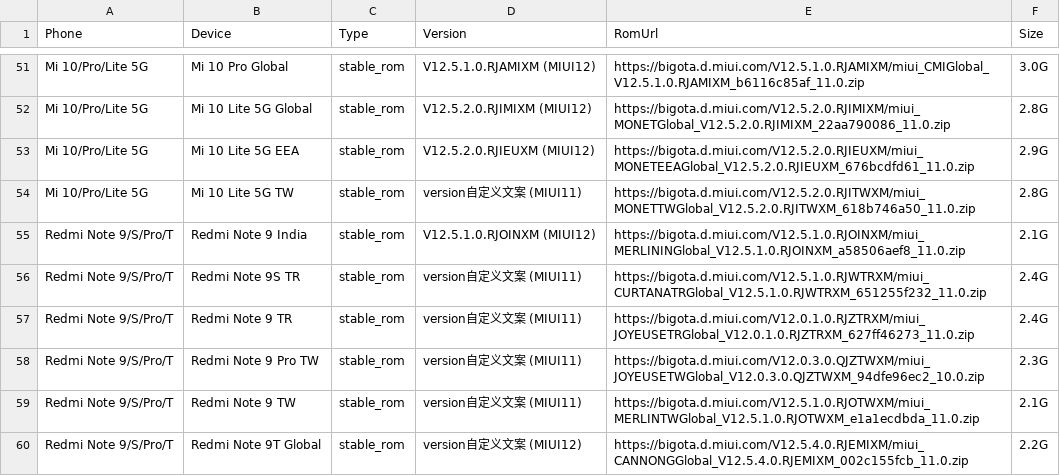
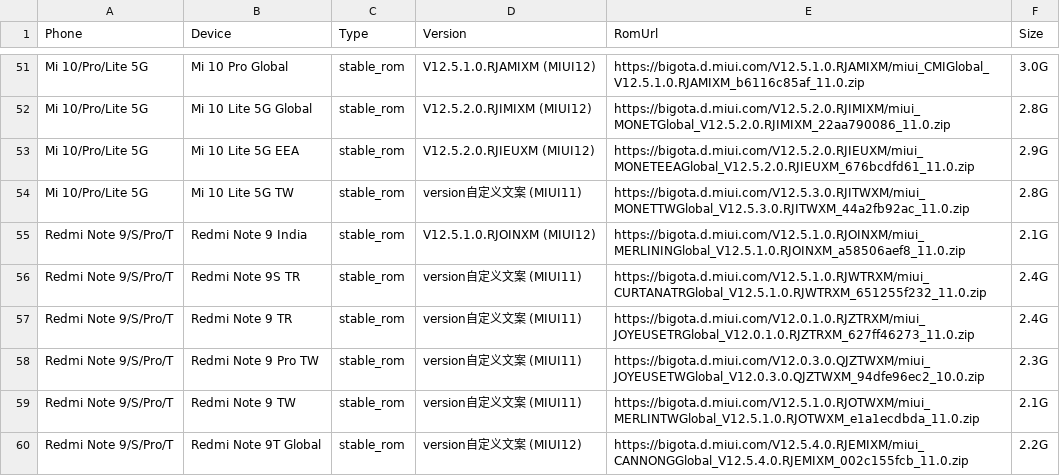
Before and after one commit to wuxianlin/get_android_data, a CSV file: data/miui_global_rom.csv, drawn as a sheet; only a part is shown, gaps mark what is left out.

```diff
--- a/data/miui_global_rom.csv
+++ b/data/miui_global_rom.csv
@@ -53,3 +53,3 @@ Mi 10/Pro/Lite 5G,Mi 10 Lite 5G Global,stable_rom,V12.5.2.0.RJIMIXM (MIUI12),htt
 Mi 10/Pro/Lite 5G,Mi 10 Lite 5G EEA,stable_rom,V12.5.2.0.RJIEUXM (MIUI12),https://bigota.d.miui.com/V12.5.2.0.RJIEUXM/miui_MONETEEAGlobal_V12.5.2.0.RJIEUXM_676bcdfd61_11.0.zip,2.9G
-Mi 10/Pro/Lite 5G,Mi 10 Lite 5G TW,stable_rom,version自定义文案 (MIUI11),https://bigota.d.miui.com/V12.5.2.0.RJITWXM/miui_MONETTWGlobal_V12.5.2.0.RJITWXM_618b746a50_11.0.zip,2.8G
+Mi 10/Pro/Lite 5G,Mi 10 Lite 5G TW,stable_rom,version自定义文案 (MIUI11),https://bigota.d.miui.com/V12.5.3.0.RJITWXM/miui_MONETTWGlobal_V12.5.3.0.RJITWXM_44a2fb92ac_11.0.zip,2.8G
 Redmi Note 9/S/Pro/T,Redmi Note 9 India,stable_rom,V12.5.1.0.RJOINXM (MIUI12),https://bigota.d.miui.com/V12.5.1.0.RJOINXM/miui_MERLININGlobal_V12.5.1.0.RJOINXM_a58506aef8_11.0.zip,2.1G
```
